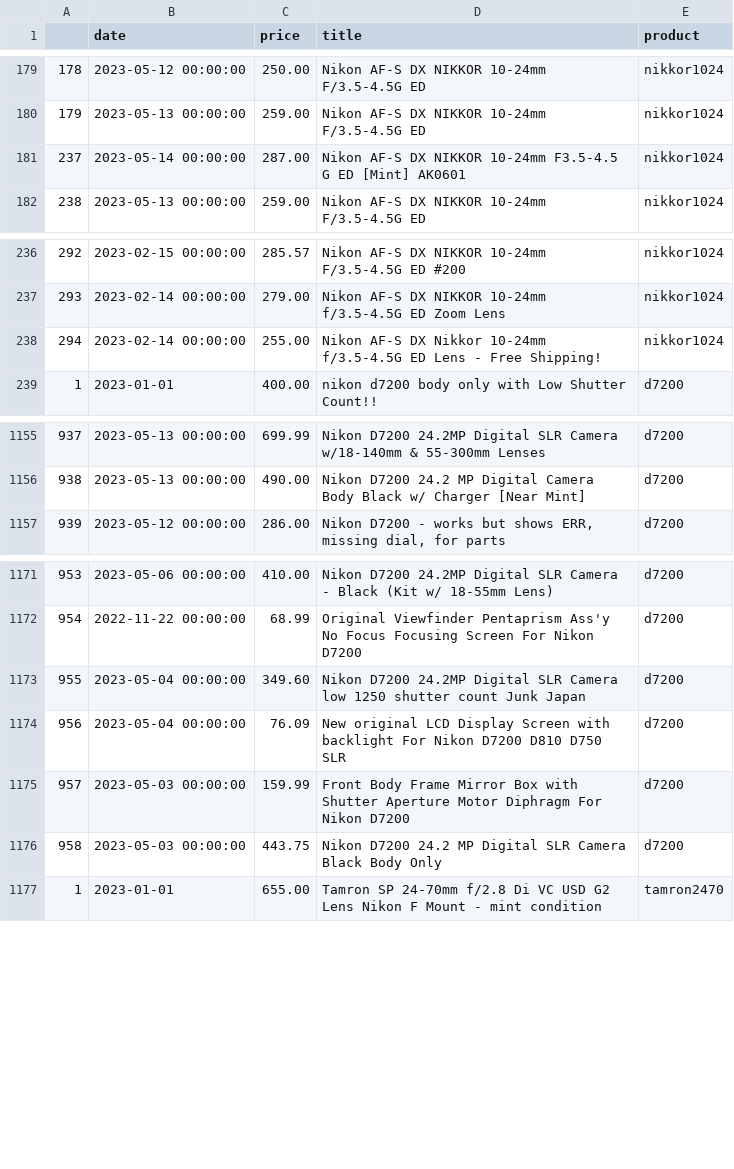
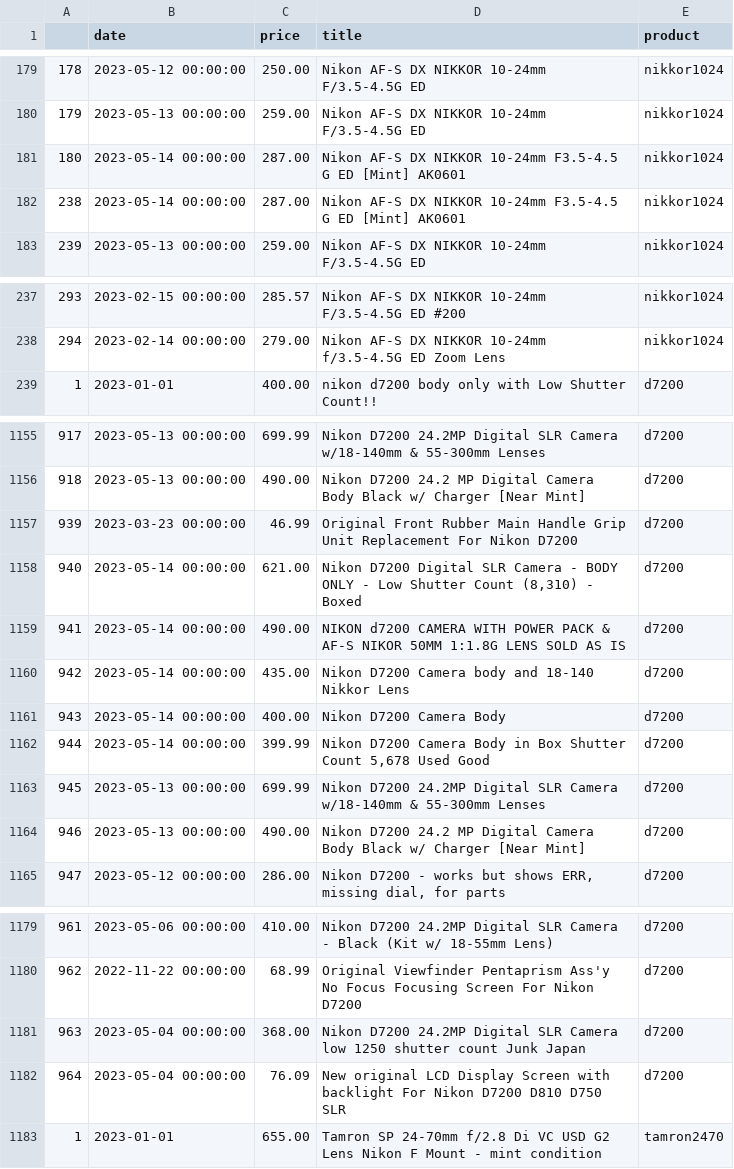
Before and after one commit to kobesar/ebaytracker, a CSV file: data/full_data.csv, drawn as a sheet; only a part is shown, gaps mark what is left out; removed rows and columns are numbered as before the commit, all else as after; the diff covers the shown part only; the diff names each change by its address in the sheet, - before the commit and + after, or states it on an @@ line.

```diff
--- a/data/full_data.csv
+++ b/data/full_data.csv
@@ column A renumbered between rows 181 and 1527 @@
+row 182: 238 | 2023-05-14 00:00:00 | 287.00 | Nikon AF-S DX NIKKOR 10-24mm F3.5-4.5 G ED [Mint] AK0601 | nikkor1024
-row 238: 294 | 2023-02-14 00:00:00 | 255.00 | Nikon AF-S DX Nikkor 10-24mm f/3.5-4.5G ED Lens - Free Shipping! | nikkor1024
+row 1157: 939 | 2023-03-23 00:00:00 | 46.99 | Original Front Rubber Main Handle Grip Unit Replacement For Nikon D7200 | d7200
+row 1158: 940 | 2023-05-14 00:00:00 | 621.00 | Nikon D7200 Digital SLR Camera - BODY ONLY - Low Shutter Count (8,310) - Boxed | d7200
+row 1159: 941 | 2023-05-14 00:00:00 | 490.00 | NIKON d7200 CAMERA WITH POWER PACK & AF-S NIKOR 50MM 1:1.8G LENS SOLD AS IS | d7200
+row 1160: 942 | 2023-05-14 00:00:00 | 435.00 | Nikon D7200 Camera body and 18-140 Nikkor Lens | d7200
+row 1161: 943 | 2023-05-14 00:00:00 | 400.00 | Nikon D7200 Camera Body | d7200
+row 1162: 944 | 2023-05-14 00:00:00 | 399.99 | Nikon D7200 Camera Body in Box Shutter Count 5,678 Used Good | d7200
+row 1163: 945 | 2023-05-13 00:00:00 | 699.99 | Nikon D7200 24.2MP Digital SLR Camera w/18-140mm & 55-300mm Lenses | d7200
+row 1164: 946 | 2023-05-13 00:00:00 | 490.00 | Nikon D7200 24.2 MP Digital Camera Body Black w/ Charger [Near Mint] | d7200
-row 1173: 955 | 2023-05-04 00:00:00 | 349.60 | Nikon D7200 24.2MP Digital SLR Camera low 1250 shutter count Junk Japan | d7200
+row 1181: 963 | 2023-05-04 00:00:00 | 368.00 | Nikon D7200 24.2MP Digital SLR Camera low 1250 shutter count Junk Japan | d7200
-row 1175: 957 | 2023-05-03 00:00:00 | 159.99 | Front Body Frame Mirror Box with Shutter Aperture Motor Diphragm For Nikon D7200 | d7200
-row 1176: 958 | 2023-05-03 00:00:00 | 443.75 | Nikon D7200 24.2 MP Digital SLR Camera Black Body Only | d7200
```
Also changed, not shown: 8 added rows, 6 removed rows and 21 moved rows elsewhere in this file, data/d7200.csv, data/nikkor1024.csv, 1 other file.
